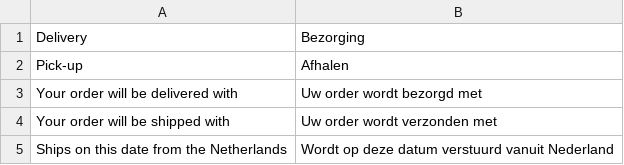
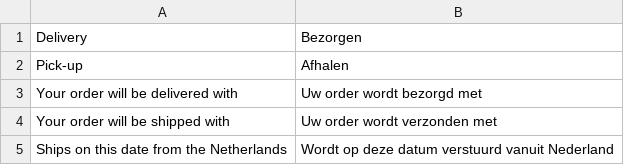
Before and after one commit to Montapacking/magento-monta-checkout, a CSV file: i18n/nl_NL.csv, drawn as a sheet; only a part is shown.

Commit message:
Fix if check & translation fix

```diff
--- a/i18n/nl_NL.csv
+++ b/i18n/nl_NL.csv
@@ -1,2 +1,2 @@
-"Delivery","Bezorging"
+"Delivery","Bezorgen"
 "Pick-up","Afhalen"
```
Also changed, not shown: 4 other files.
